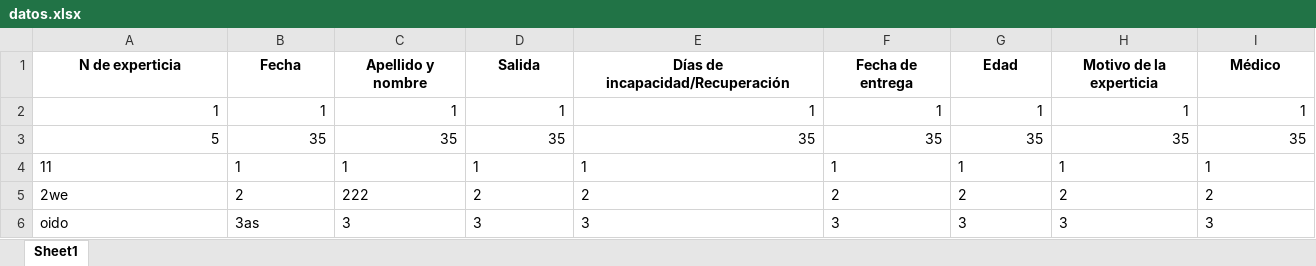
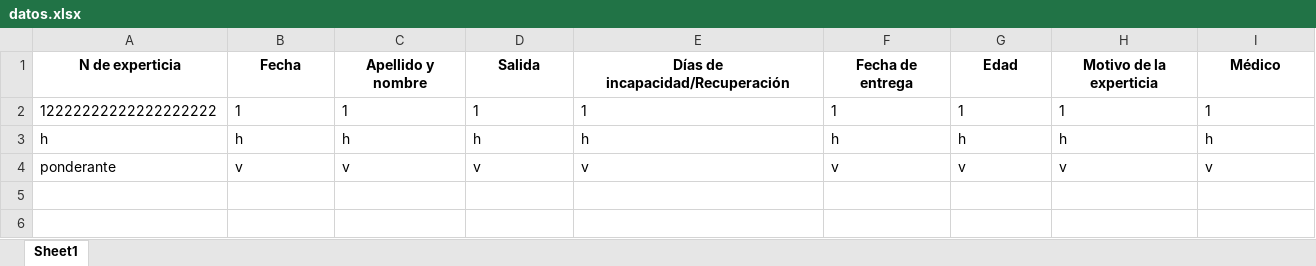
Before and after one commit to chui24/senamecf, an Excel workbook: data/datos.xlsx, sheet Sheet1, drawn as a sheet; only a part is shown; values as stored, in another font and other column widths than the file's, no borders; removed rows and columns are numbered as before the commit, all else as after; rows hold the shown columns only; the diff covers the shown part only; the diff names each change by its address in the sheet, - before the commit and + after, or states it on an @@ line.

```diff
--- a/data/datos.xlsx (sheet Sheet1)
+++ b/data/datos.xlsx (sheet Sheet1)
-A2 (N de experticia): 1
+A2 (N de experticia): 12222222222222222222
-B2:I2 alignment: right
+B2:I2 alignment: left
-row 3: 5 | 35 | 35 | 35 | 35 | 35 | 35 | 35 | 35
-row 4: 11 | 1 | 1 | 1 | 1 | 1 | 1 | 1 | 1
-row 5: 2we | 2 | 222 | 2 | 2 | 2 | 2 | 2 | 2
-row 6: oido | 3as | 3 | 3 | 3 | 3 | 3 | 3 | 3
+row 3: h | h | h | h | h | h | h | h | h
+row 4: ponderante | v | v | v | v | v | v | v | v
```
Also changed, not shown: cell formats elsewhere in this sheet, 8 other files.
